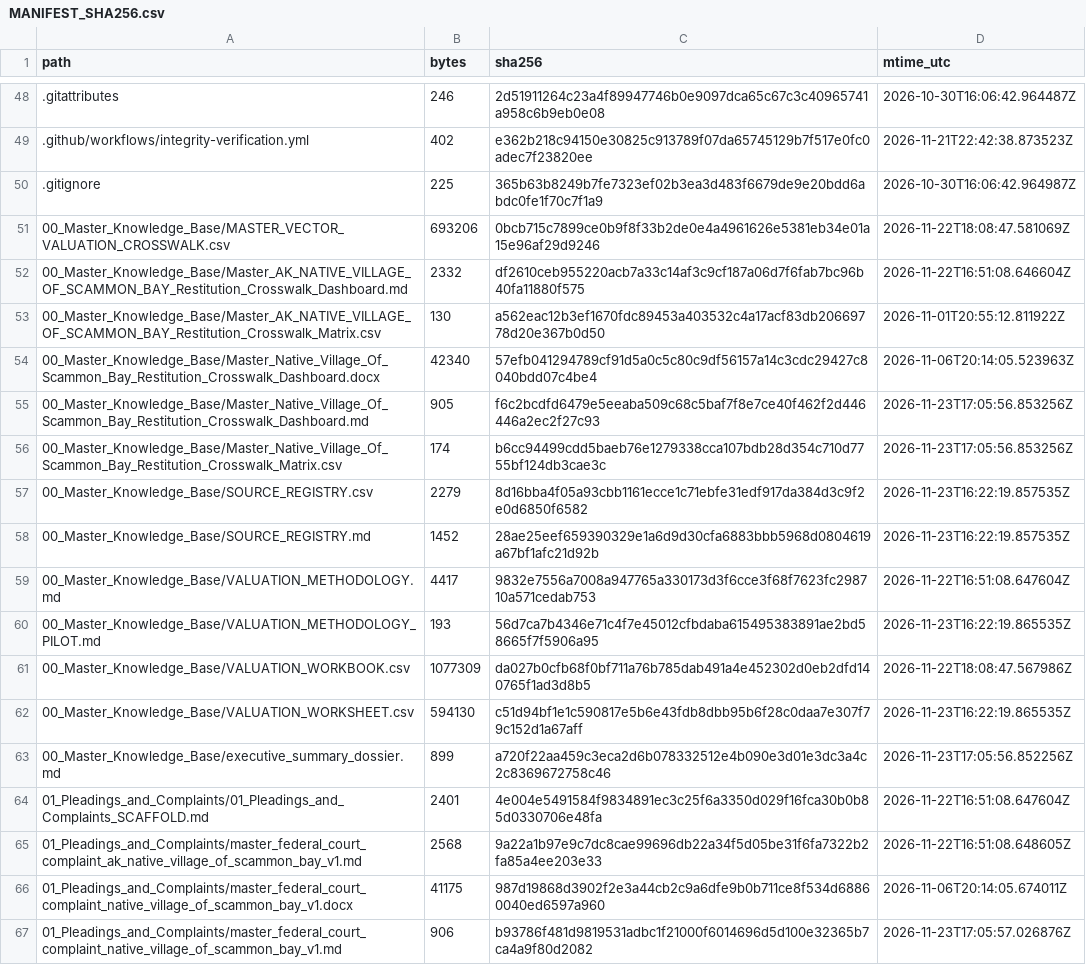
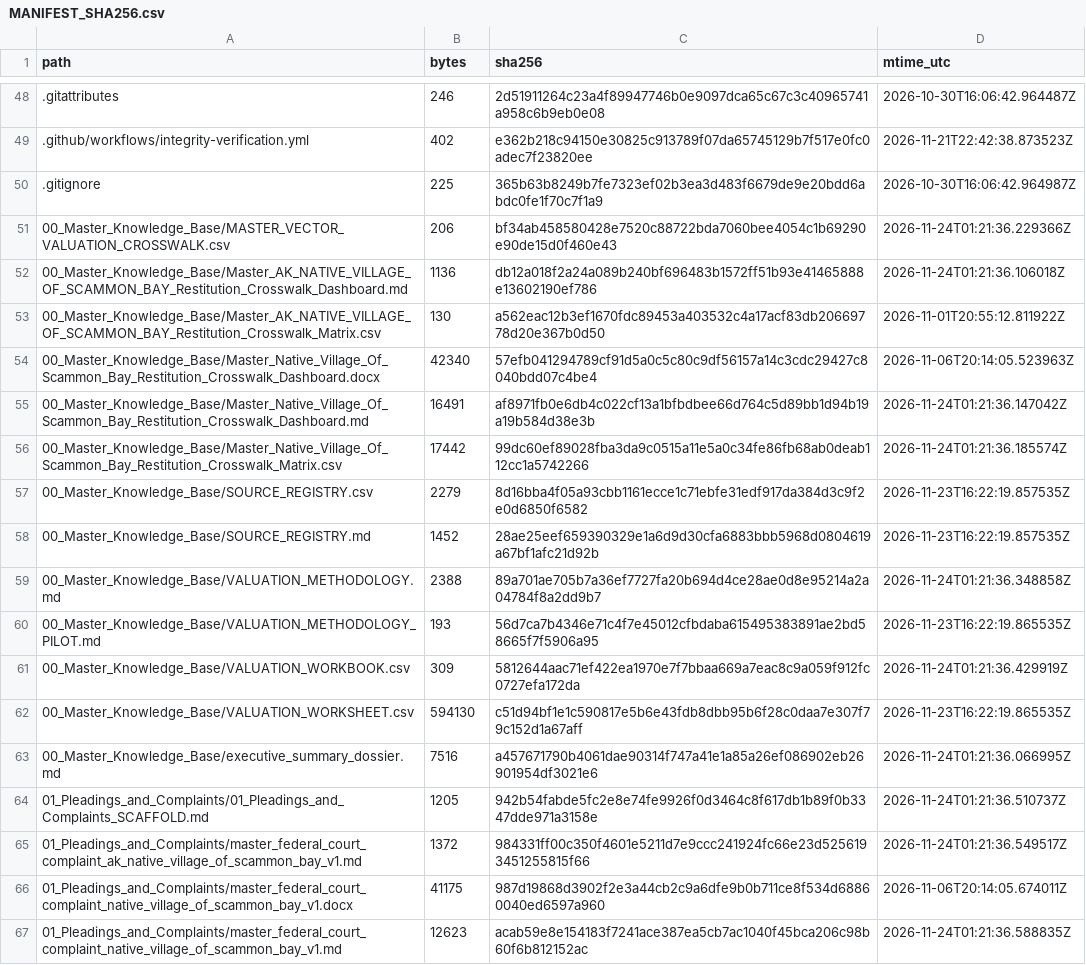
Before and after one commit to GlobalRestitutionAlliance/turtle-island-us-ak-native-village-of-scammon-bay-master-litigation, a CSV file: 99_Archives_and_Manifests/MANIFEST_SHA256.csv, drawn as a sheet; only a part is shown, gaps mark what is left out; the diff covers the shown part only.

```diff
--- a/99_Archives_and_Manifests/MANIFEST_SHA256.csv
+++ b/99_Archives_and_Manifests/MANIFEST_SHA256.csv
@@ -50,18 +50,18 @@ path,bytes,sha256,mtime_utc
 .gitignore,225,365b63b8249b7fe7323ef02b3ea3d483f6679de9e20bdd6abdc0fe1f70c7f1a9,2026-10-30T16:06:42.964987Z
-00_Master_Knowledge_Base/MASTER_VECTOR_VALUATION_CROSSWALK.csv,693206,0bcb715c7899ce0b9f8f33b2de0e4a4961626e5381eb34e01a15e96af29d9246,2026-11-22T18:08:47.581069Z
-00_Master_Knowledge_Base/Master_AK_NATIVE_VILLAGE_OF_SCAMMON_BAY_Restitution_Crosswalk_Dashboard.md,2332,df2610ceb955220acb7a33c14af3c9cf187a06d7f6fab7bc96b40fa11880f575,2026-11-22T16:51:08.646604Z
+00_Master_Knowledge_Base/MASTER_VECTOR_VALUATION_CROSSWALK.csv,206,bf34ab458580428e7520c88722bda7060bee4054c1b69290e90de15d0f460e43,2026-11-24T01:21:36.229366Z
+00_Master_Knowledge_Base/Master_AK_NATIVE_VILLAGE_OF_SCAMMON_BAY_Restitution_Crosswalk_Dashboard.md,1136,db12a018f2a24a089b240bf696483b1572ff51b93e41465888e13602190ef786,2026-11-24T01:21:36.106018Z
 00_Master_Knowledge_Base/Master_AK_NATIVE_VILLAGE_OF_SCAMMON_BAY_Restitution_Crosswalk_Matrix.csv,130,a562eac12b3ef1670fdc89453a403532c4a17acf83db20669778d20e367b0d50,2026-11-01T20:55:12.811922Z
 00_Master_Knowledge_Base/Master_Native_Village_Of_Scammon_Bay_Restitution_Crosswalk_Dashboard.docx,42340,57efb041294789cf91d5a0c5c80c9df56157a14c3cdc29427c8040bdd07c4be4,2026-11-06T20:14:05.523963Z
-00_Master_Knowledge_Base/Master_Native_Village_Of_Scammon_Bay_Restitution_Crosswalk_Dashboard.md,905,f6c2bcdfd6479e5eeaba509c68c5baf7f8e7ce40f462f2d446446a2ec2f27c93,2026-11-23T17:05:56.853256Z
-00_Master_Knowledge_Base/Master_Native_Village_Of_Scammon_Bay_Restitution_Crosswalk_Matrix.csv,174,b6cc94499cdd5baeb76e1279338cca107bdb28d354c710d7755bf124db3cae3c,2026-11-23T17:05:56.853256Z
+00_Master_Knowledge_Base/Master_Native_Village_Of_Scammon_Bay_Restitution_Crosswalk_Dashboard.md,16491,af8971fb0e6db4c022cf13a1bfbdbee66d764c5d89bb1d94b19a19b584d38e3b,2026-11-24T01:21:36.147042Z
+00_Master_Knowledge_Base/Master_Native_Village_Of_Scammon_Bay_Restitution_Crosswalk_Matrix.csv,17442,99dc60ef89028fba3da9c0515a11e5a0c34fe86fb68ab0deab112cc1a5742266,2026-11-24T01:21:36.185574Z
 00_Master_Knowledge_Base/SOURCE_REGISTRY.csv,2279,8d16bba4f05a93cbb1161ecce1c71ebfe31edf917da384d3c9f2e0d6850f6582,2026-11-23T16:22:19.857535Z
 00_Master_Knowledge_Base/SOURCE_REGISTRY.md,1452,28ae25eef659390329e1a6d9d30cfa6883bbb5968d0804619a67bf1afc21d92b,2026-11-23T16:22:19.857535Z
-00_Master_Knowledge_Base/VALUATION_METHODOLOGY.md,4417,9832e7556a7008a947765a330173d3f6cce3f68f7623fc298710a571cedab753,2026-11-22T16:51:08.647604Z
+00_Master_Knowledge_Base/VALUATION_METHODOLOGY.md,2388,89a701ae705b7a36ef7727fa20b694d4ce28ae0d8e95214a2a04784f8a2dd9b7,2026-11-24T01:21:36.348858Z
 00_Master_Knowledge_Base/VALUATION_METHODOLOGY_PILOT.md,193,56d7ca7b4346e71c4f7e45012cfbdaba615495383891ae2bd58665f7f5906a95,2026-11-23T16:22:19.865535Z
-00_Master_Knowledge_Base/VALUATION_WORKBOOK.csv,1077309,da027b0cfb68f0bf711a76b785dab491a4e452302d0eb2dfd140765f1ad3d8b5,2026-11-22T18:08:47.567986Z
+00_Master_Knowledge_Base/VALUATION_WORKBOOK.csv,309,5812644aac71ef422ea1970e7f7bbaa669a7eac8c9a059f912fc0727efa172da,2026-11-24T01:21:36.429919Z
 00_Master_Knowledge_Base/VALUATION_WORKSHEET.csv,594130,c51d94bf1e1c590817e5b6e43fdb8dbb95b6f28c0daa7e307f79c152d1a67aff,2026-11-23T16:22:19.865535Z
-00_Master_Knowledge_Base/executive_summary_dossier.md,899,a720f22aa459c3eca2d6b078332512e4b090e3d01e3dc3a4c2c8369672758c46,2026-11-23T17:05:56.852256Z
-01_Pleadings_and_Complaints/01_Pleadings_and_Complaints_SCAFFOLD.md,2401,4e004e5491584f9834891ec3c25f6a3350d029f16fca30b0b85d0330706e48fa,2026-11-22T16:51:08.647604Z
-01_Pleadings_and_Complaints/master_federal_court_complaint_ak_native_village_of_scammon_bay_v1.md,2568,9a22a1b97e9c7dc8cae99696db22a34f5d05be31f6fa7322b2fa85a4ee203e33,2026-11-22T16:51:08.648605Z
+00_Master_Knowledge_Base/executive_summary_dossier.md,7516,a457671790b4061dae90314f747a41e1a85a26ef086902eb26901954df3021e6,2026-11-24T01:21:36.066995Z
+01_Pleadings_and_Complaints/01_Pleadings_and_Complaints_SCAFFOLD.md,1205,942b54fabde5fc2e8e74fe9926f0d3464c8f617db1b89f0b3347dde971a3158e,2026-11-24T01:21:36.510737Z
+01_Pleadings_and_Complaints/master_federal_court_complaint_ak_native_village_of_scammon_bay_v1.md,1372,984331ff00c350f4601e5211d7e9ccc241924fc66e23d5256193451255815f66,2026-11-24T01:21:36.549517Z
 01_Pleadings_and_Complaints/master_federal_court_complaint_native_village_of_scammon_bay_v1.docx,41175,987d19868d3902f2e3a44cb2c9a6dfe9b0b711ce8f534d68860040ed6597a960,2026-11-06T20:14:05.674011Z
-01_Pleadings_and_Complaints/master_federal_court_complaint_native_village_of_scammon_bay_v1.md,906,b93786f481d9819531adbc1f21000f6014696d5d100e32365b7ca4a9f80d2082,2026-11-23T17:05:57.026876Z
+01_Pleadings_and_Complaints/master_federal_court_complaint_native_village_of_scammon_bay_v1.md,12623,acab59e8e154183f7241ace387ea5cb7ac1040f45bca206c98b60f6b812152ac,2026-11-24T01:21:36.588835Z
```
Also changed, not shown: 86 edited cells elsewhere in this file, 39 other files.
